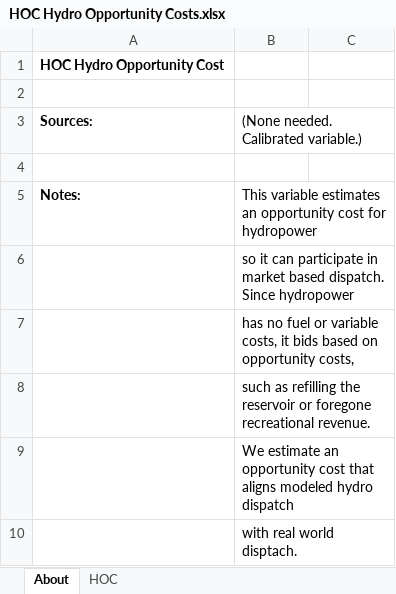
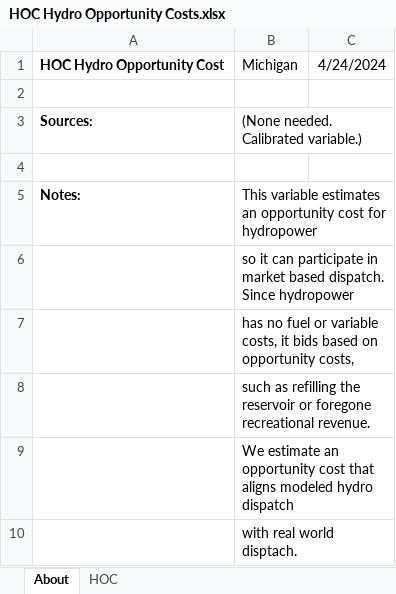
Before and after one commit to EnergyInnovation/eps-michigan, an Excel workbook: InputData/elec/HOC/HOC Hydro Opportunity Costs.xlsx, sheet About, drawn as a sheet; values as stored, in another font and other column widths than the file's, no borders; removed rows and columns are numbered as before the commit, all else as after; the diff names each change by its address in the sheet, - before the commit and + after, or states it on an @@ line.

```diff
--- a/InputData/elec/HOC/HOC Hydro Opportunity Costs.xlsx (sheet About)
+++ b/InputData/elec/HOC/HOC Hydro Opportunity Costs.xlsx (sheet About)
-row 1: HOC Hydro Opportunity Cost
+row 1: HOC Hydro Opportunity Cost | Michigan | 4/24/2024
```
Also changed, not shown: sheet HOC, InputData/ctrl-settings/BESHFoFRV/Boolean Elec Suppliers Have Foresight of Future RPS Values.xlsx, 21 other files.
